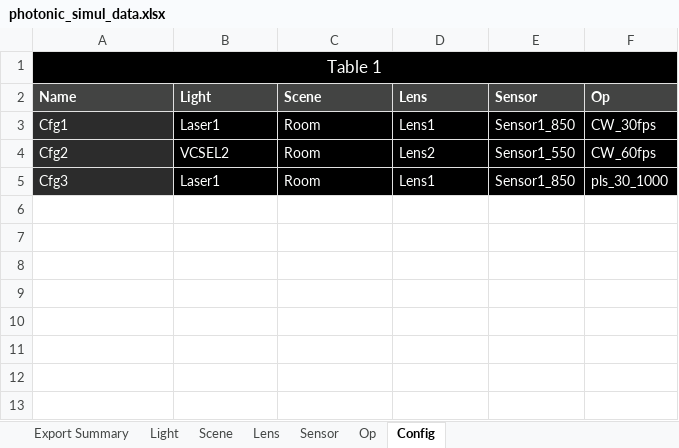
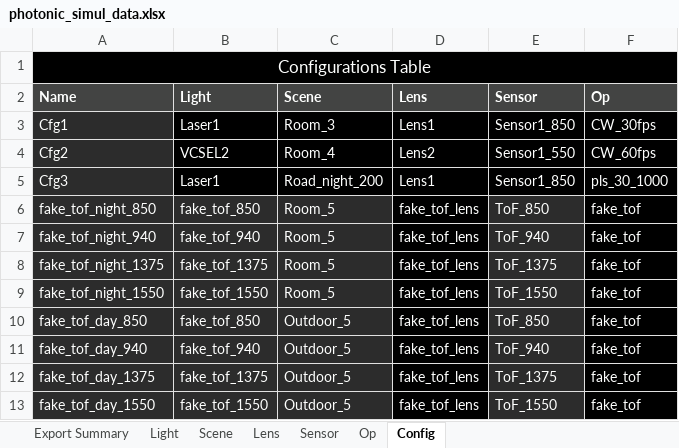
Before and after one commit to davidxcohen/imaging, an Excel workbook: data/photonic_simul_data.xlsx, sheet Config, drawn as a sheet; values as stored, in another font and other column widths than the file's, no borders; the diff names each change by its address in the sheet, - before the commit and + after, or states it on an @@ line.

```diff
--- a/data/photonic_simul_data.xlsx (sheet Config)
+++ b/data/photonic_simul_data.xlsx (sheet Config)
-A1 (Name): Table 1
+A1 (Name): Configurations Table
-C3 (Scene): Room
+C3 (Scene): Room_3
-C4 (Scene): Room
+C4 (Scene): Room_4
-C5 (Scene): Room
+C5 (Scene): Road_night_200
+row 6: fake_tof_night_850 | fake_tof_850 | Room_5 | fake_tof_lens | ToF_850 | fake_tof
+row 7: fake_tof_night_940 | fake_tof_940 | Room_5 | fake_tof_lens | ToF_940 | fake_tof
+row 8: fake_tof_night_1375 | fake_tof_1375 | Room_5 | fake_tof_lens | ToF_1375 | fake_tof
+row 9: fake_tof_night_1550 | fake_tof_1550 | Room_5 | fake_tof_lens | ToF_1550 | fake_tof
+row 10: fake_tof_day_850 | fake_tof_850 | Outdoor_5 | fake_tof_lens | ToF_850 | fake_tof
+row 11: fake_tof_day_940 | fake_tof_940 | Outdoor_5 | fake_tof_lens | ToF_940 | fake_tof
+row 12: fake_tof_day_1375 | fake_tof_1375 | Outdoor_5 | fake_tof_lens | ToF_1375 | fake_tof
+row 13: fake_tof_day_1550 | fake_tof_1550 | Outdoor_5 | fake_tof_lens | ToF_1550 | fake_tof
```
Also changed, not shown: sheet Light, sheet Sensor, sheet Scene, sheet Lens, sheet Op, sheet Export Summary, 4 other files.
